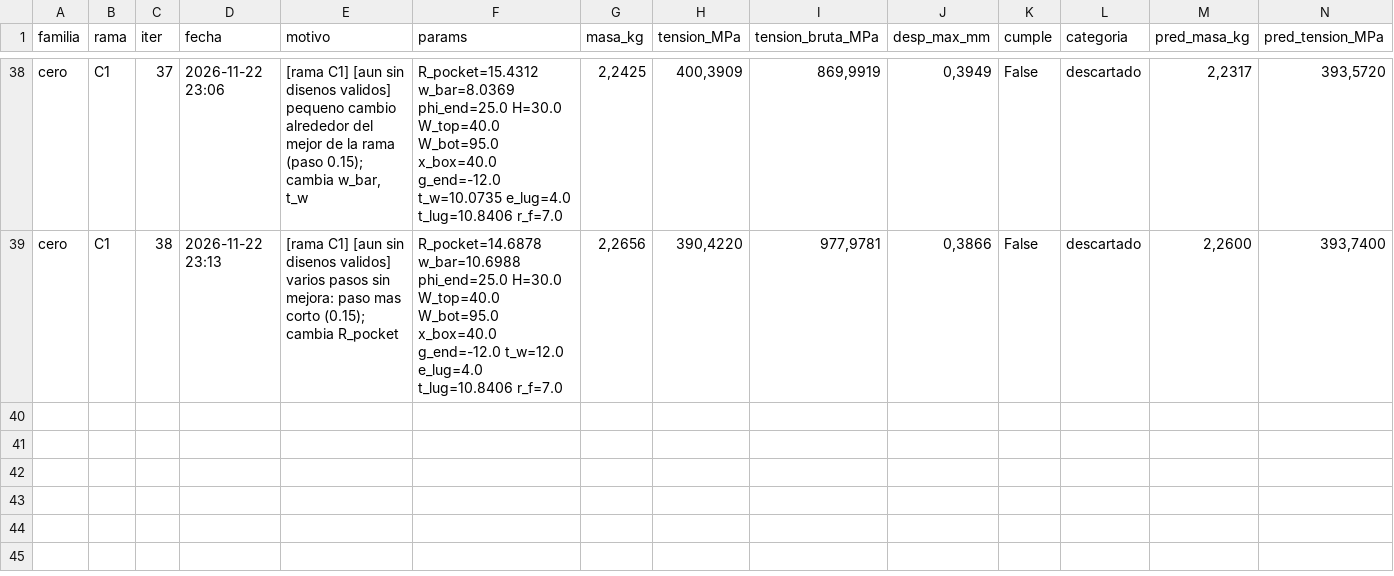
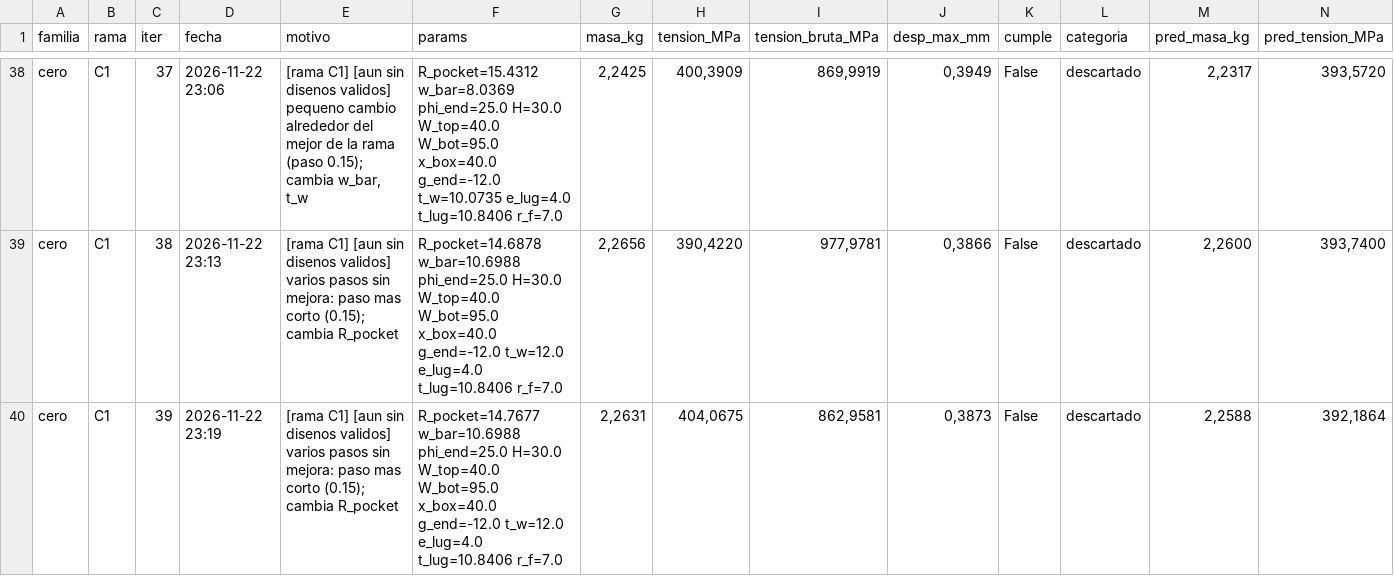
Before and after one commit to Hugiko/msd-soporte-optimizacion, a CSV file: runs/opt_37800N/cero/registro_iteraciones.csv, drawn as a sheet; only a part is shown, gaps mark what is left out; rows hold the shown columns only; the diff names each change by its address in the sheet, - before the commit and + after, or states it on an @@ line.

Commit message:
[cero] diseno 039: descartado

```diff
--- a/runs/opt_37800N/cero/registro_iteraciones.csv
+++ b/runs/opt_37800N/cero/registro_iteraciones.csv
+row 40: cero | C1 | 39 | 2026-11-22 23:19 | [rama C1] [aun sin disenos validos] varios pasos sin mejora: paso mas corto (0.15); cambia R_pocket | R_pocket=14.7677 w_bar=10.6988 phi_end=25.0 H=30.0 W_top=40.0 W_bot=95.0 x_box=40.0 g_end=-12.0 t_w=12.0 e_lug=4.0 t_lug=10.8406 r_f=7.0 | 2,2631 | 404,0675 | 862,9581 | 0,3873 | False | descartado | 2,2588 | 392,1864
```
Also changed, not shown: runs/opt_37800N/registro_global.csv, 18 other files.
